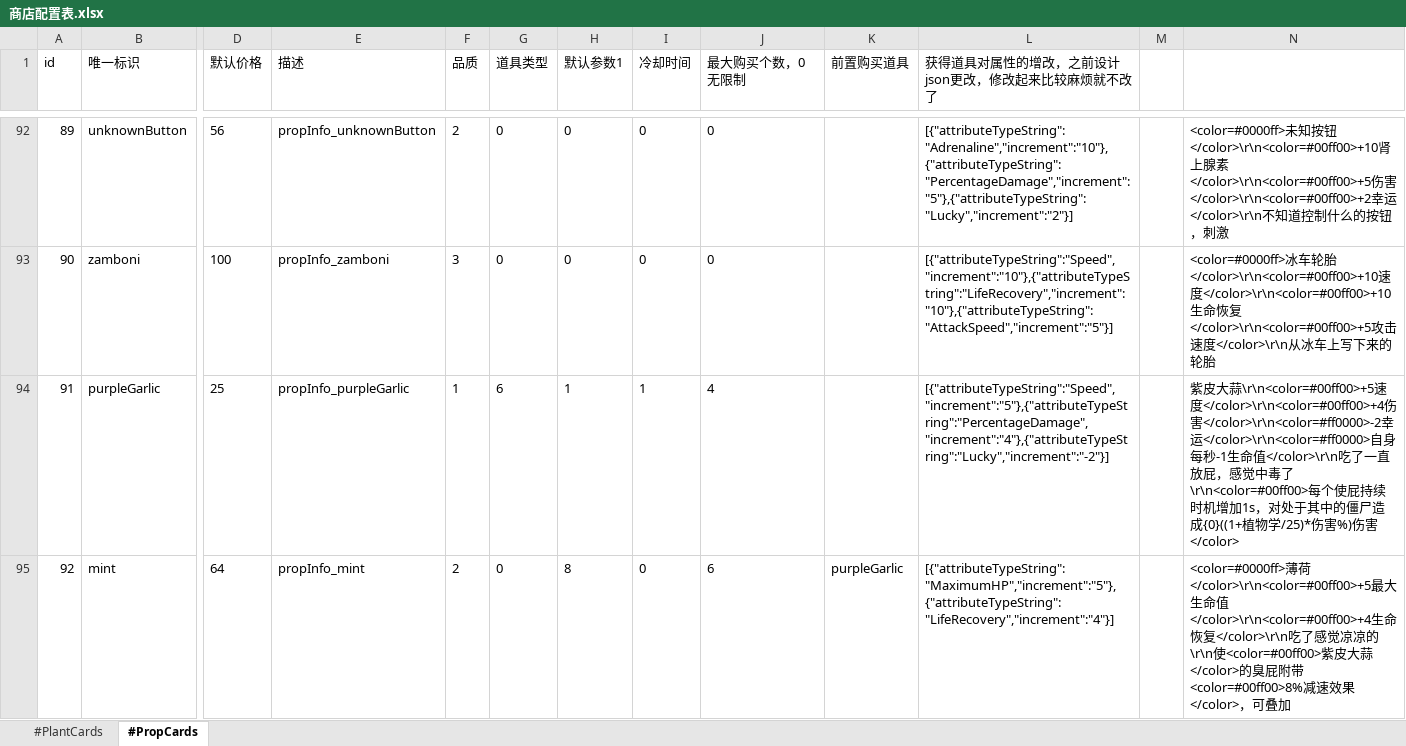
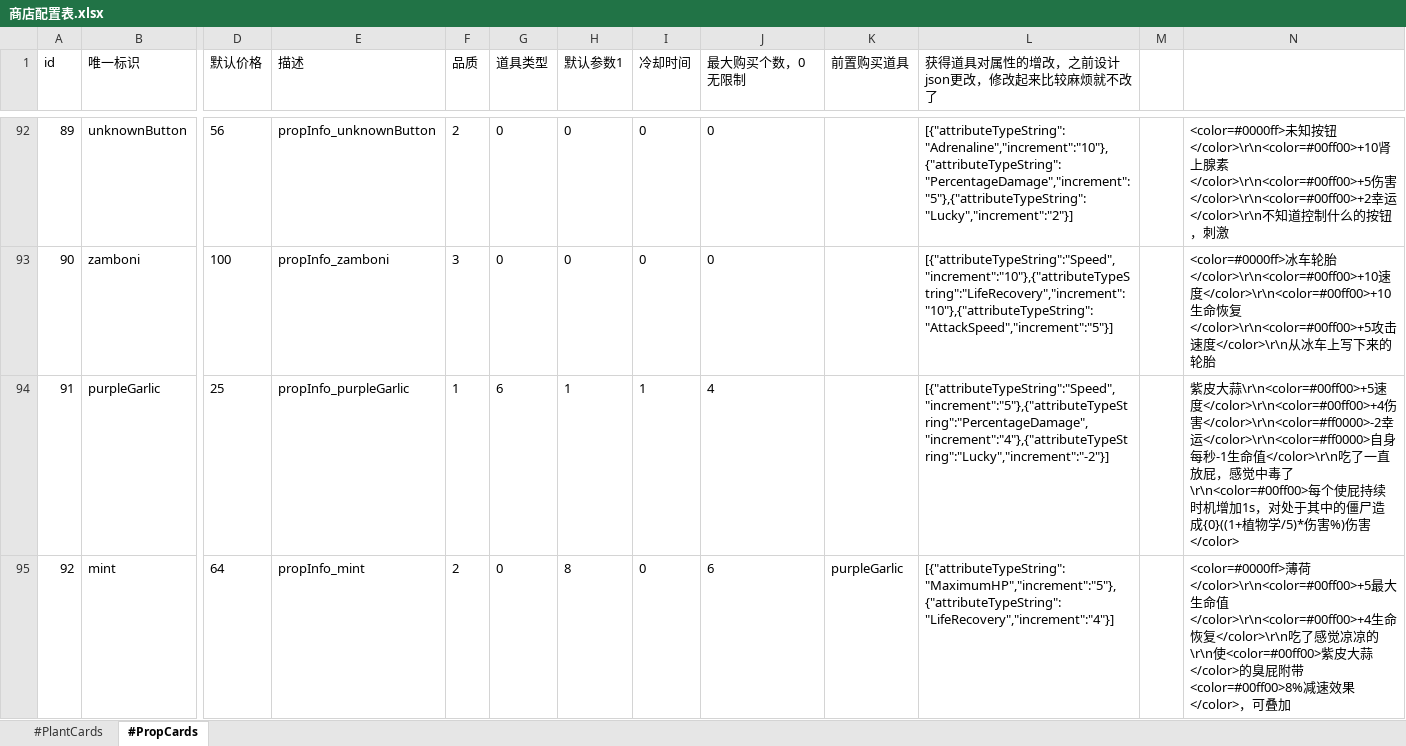
Before and after one commit to aa1345171901/Crazy-Dave-Bad-Adventure, an Excel workbook: ExcelToCs/配置/商店配置表.xlsx, sheet #PropCards, drawn as a sheet; only a part is shown, gaps mark what is left out; values as stored, in another font and other column widths than the file's, no borders; table styles not drawn; the diff covers the shown part only; the diff names each change by its address in the sheet, - before the commit and + after, or states it on an @@ line.

```diff
--- a/ExcelToCs/配置/商店配置表.xlsx (sheet #PropCards)
+++ b/ExcelToCs/配置/商店配置表.xlsx (sheet #PropCards)
-N94: …物学/25)*伤害…
+N94: …物学/5)*伤害…
```
Also changed, not shown: 4 added rows elsewhere in this sheet, ExcelToCs/配置/文本配置表.xlsx, 20 other files.
